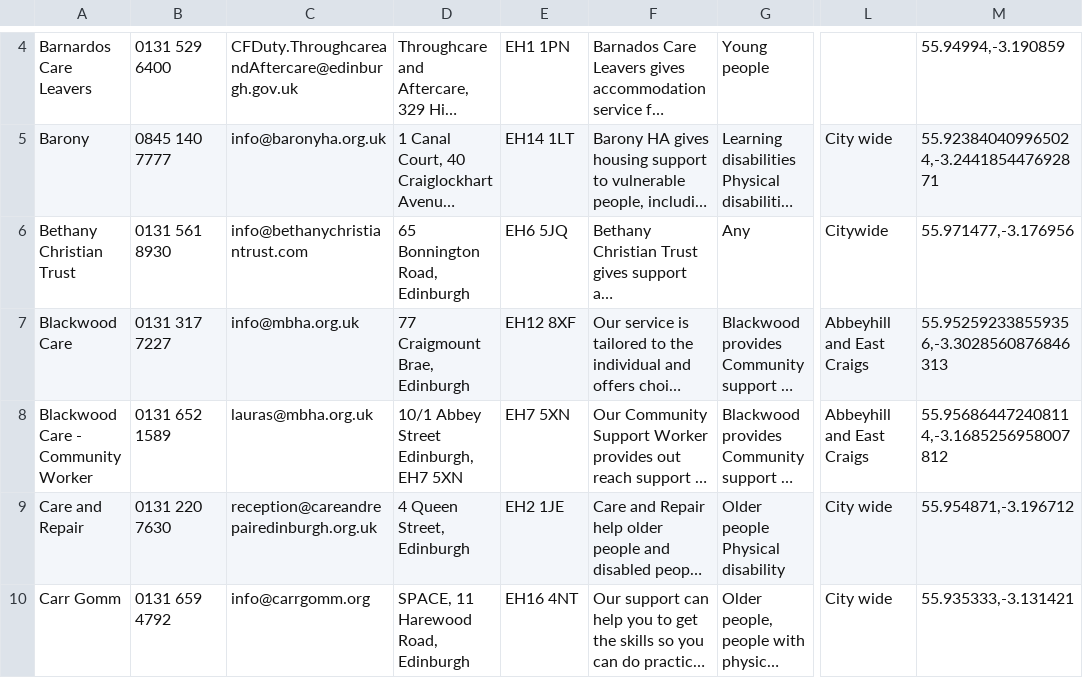
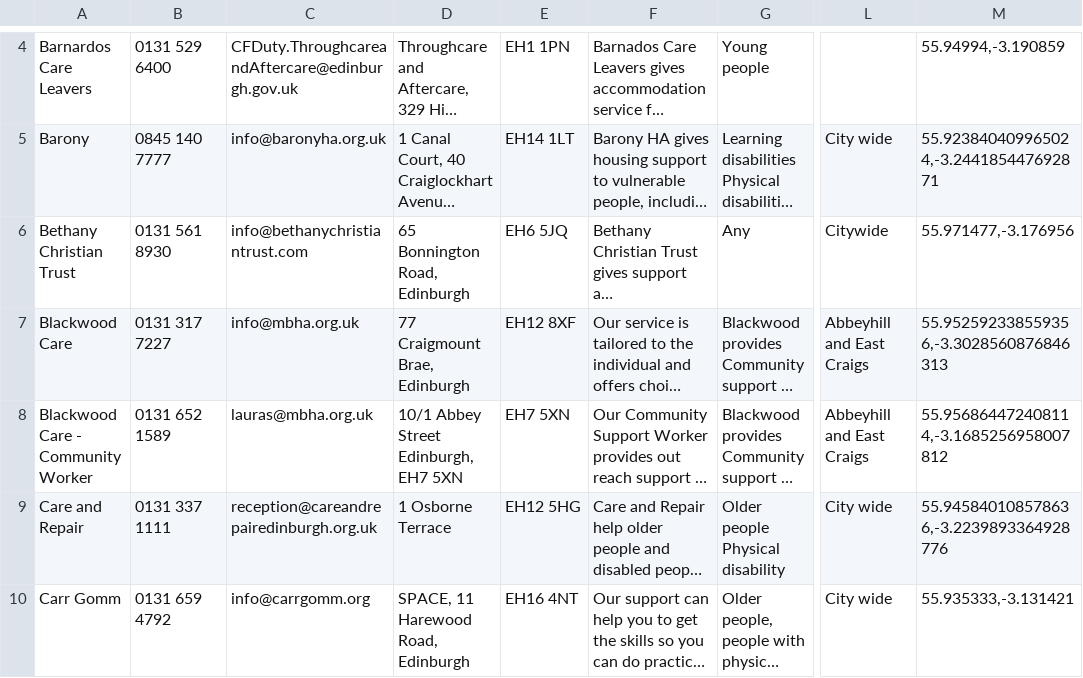
Before and after one commit to edinburghcouncil/datasets, a CSV file: Housing support organisations.csv, drawn as a sheet; only a part is shown, gaps mark what is left out; long unchanged cells end in …; the diff covers the shown part only; the diff names each change by its address in the sheet, - before the commit and + after, or states it on an @@ line.

```diff
--- a/Housing support organisations.csv
+++ b/Housing support organisations.csv
-B9: 0131 220 7630
+B9: 0131 337 1111
-D9: 4 Queen Street, Edinburgh
+D9: 1 Osborne Terrace
-E9: EH2 1JE
+E9: EH12 5HG
-M9: 55.954871,-3.196712
+M9: 55.945840108578636,-3.2239893364928776
```
Also changed, not shown: 6 edited cells elsewhere in this file, Community councils.csv, Conservation areas.csv, 10 other files.
